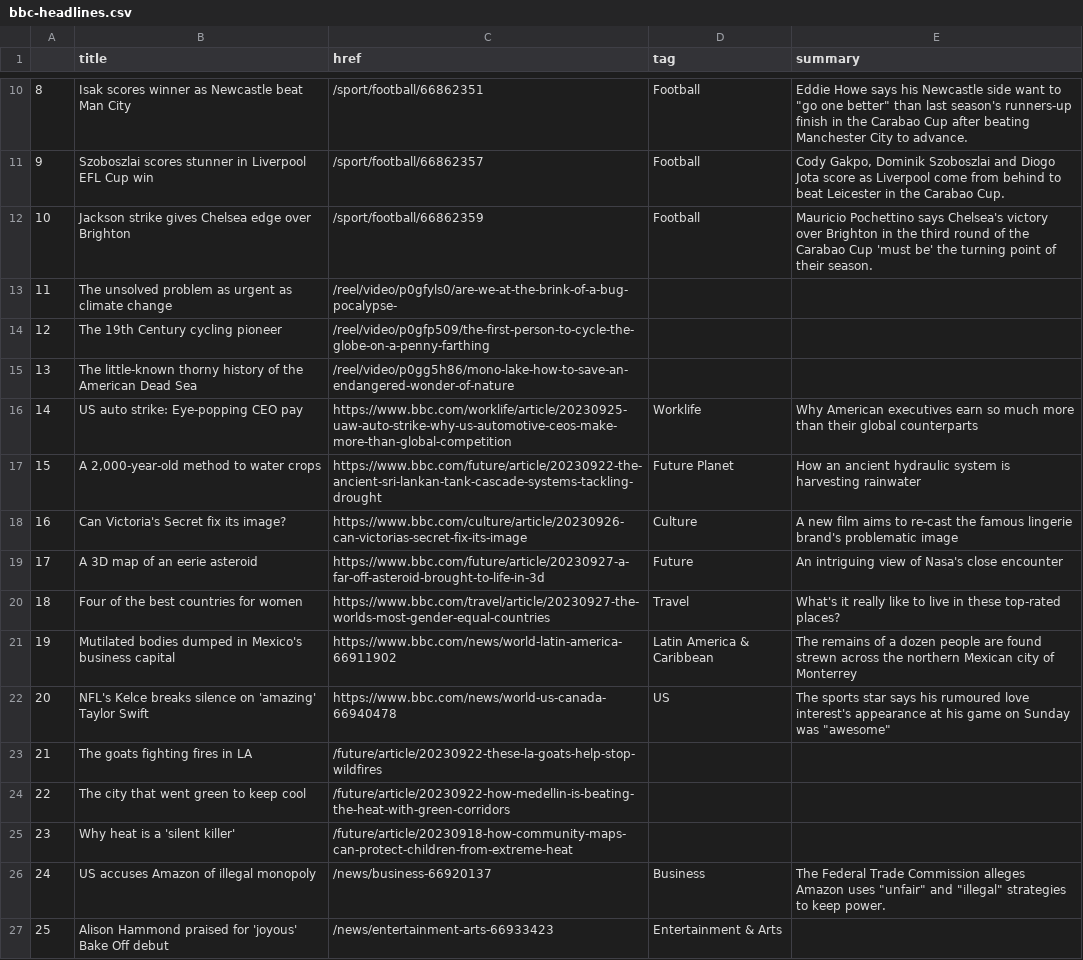
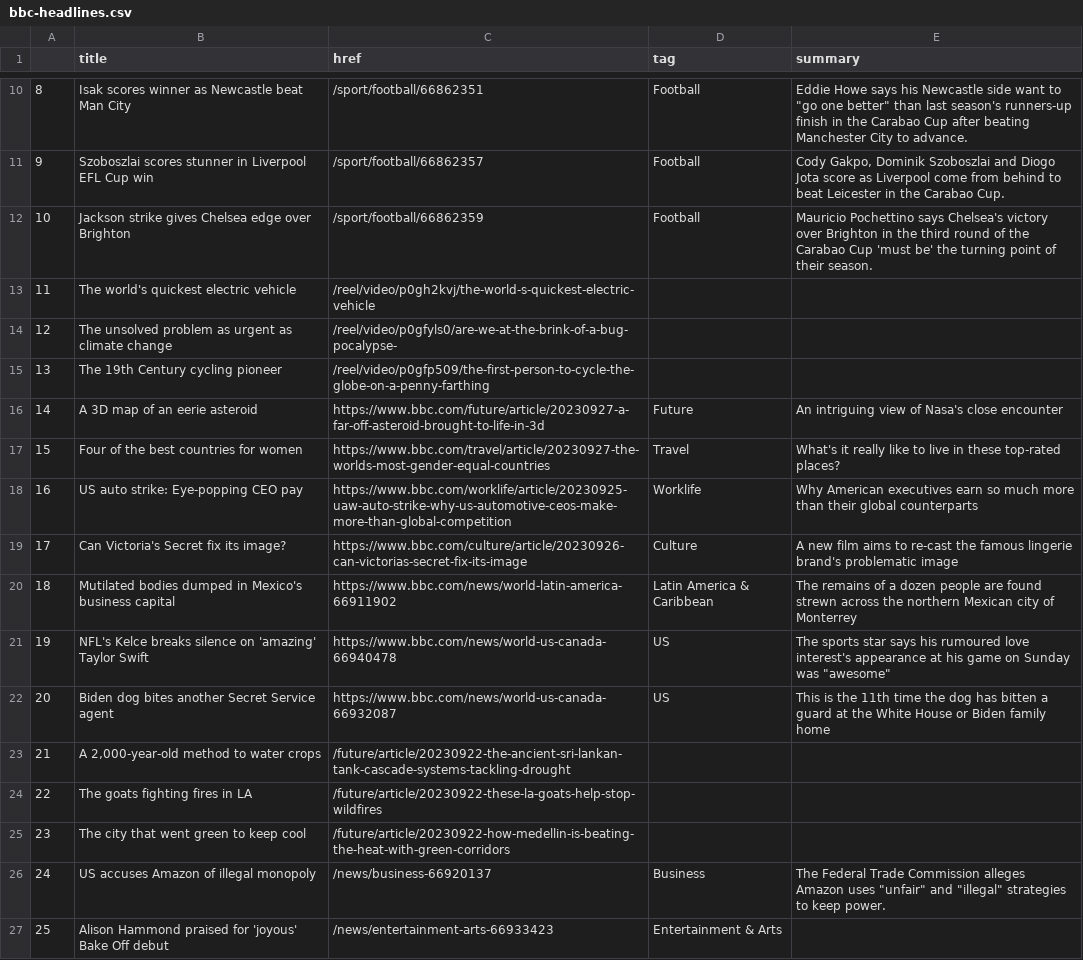
Before and after one commit to anastasiajourno/Automatic-scraper, a CSV file: bbc-headlines.csv, drawn as a sheet; only a part is shown, gaps mark what is left out; removed rows and columns are numbered as before the commit, all else as after; the diff names each change by its address in the sheet, - before the commit and + after, or states it on an @@ line.

```diff
--- a/bbc-headlines.csv
+++ b/bbc-headlines.csv
+row 13: 11 | The world's quickest electric vehicle | /reel/video/p0gh2kvj/the-world-s-quickest-electric-vehicle
@@ column A renumbered between rows 14 and 25 @@
-row 15: 13 | The little-known thorny history of the American Dead Sea | /reel/video/p0gg5h86/mono-lake-how-to-save-an-endangered-wonder-of-nature
-row 17: 15 | A 2,000-year-old method to water crops | https://www.bbc.com/future/article/20230922-the-ancient-sri-lankan-tank-cascade-systems-tackling-drought | Future Planet | How an ancient hydraulic system is harvesting rainwater
@@ row 16 moved to row 18: 16 @@
@@ row 18 moved to row 19: 17 @@
+row 22: 20 | Biden dog bites another Secret Service agent | https://www.bbc.com/news/world-us-canada-66932087 | US | This is the 11th time the dog has bitten a guard at the White House or Biden family home
+row 23: 21 | A 2,000-year-old method to water crops | /future/article/20230922-the-ancient-sri-lankan-tank-cascade-systems-tackling-drought
-row 25: 23 | Why heat is a 'silent killer' | /future/article/20230918-how-community-maps-can-protect-children-from-extreme-heat
```
